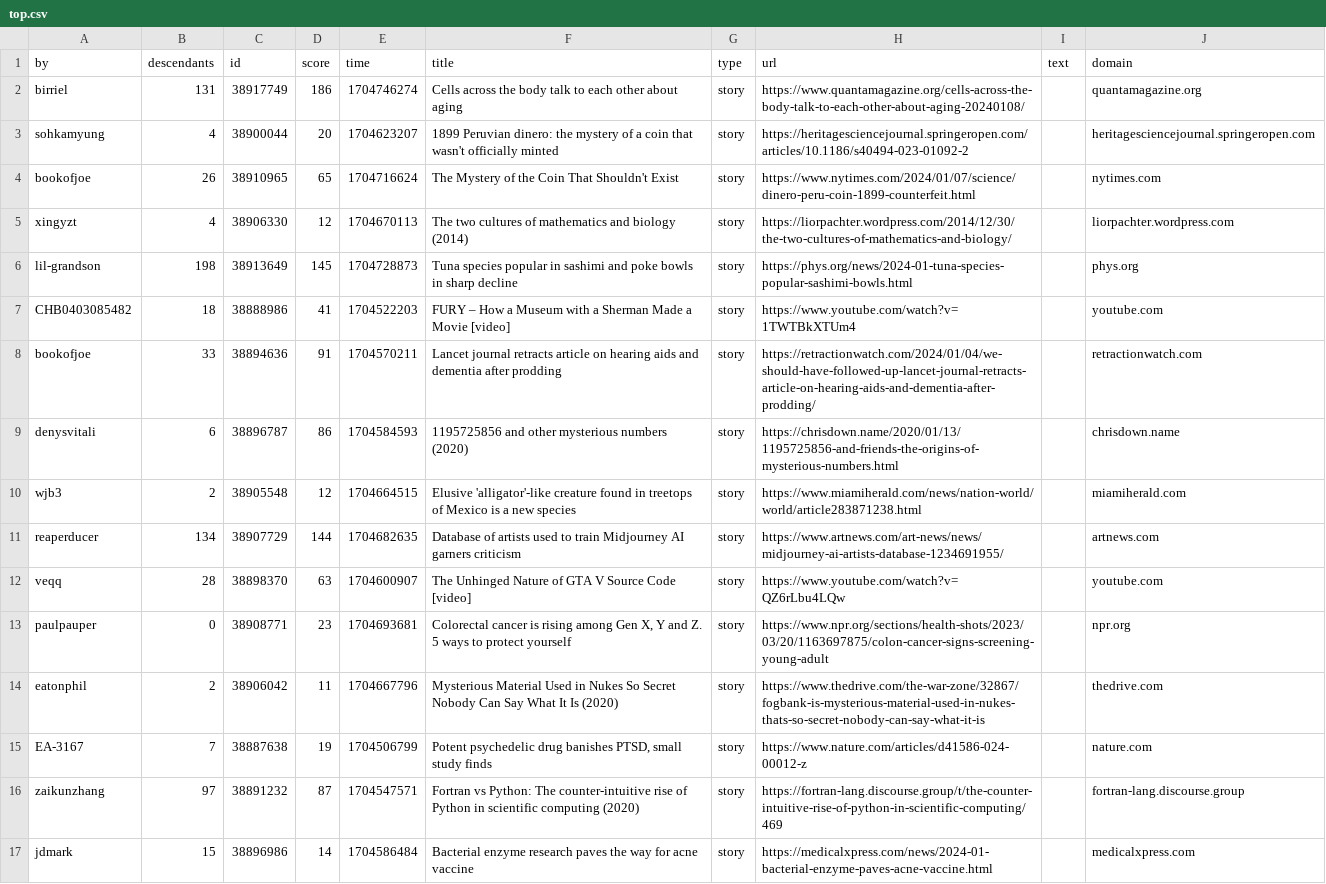
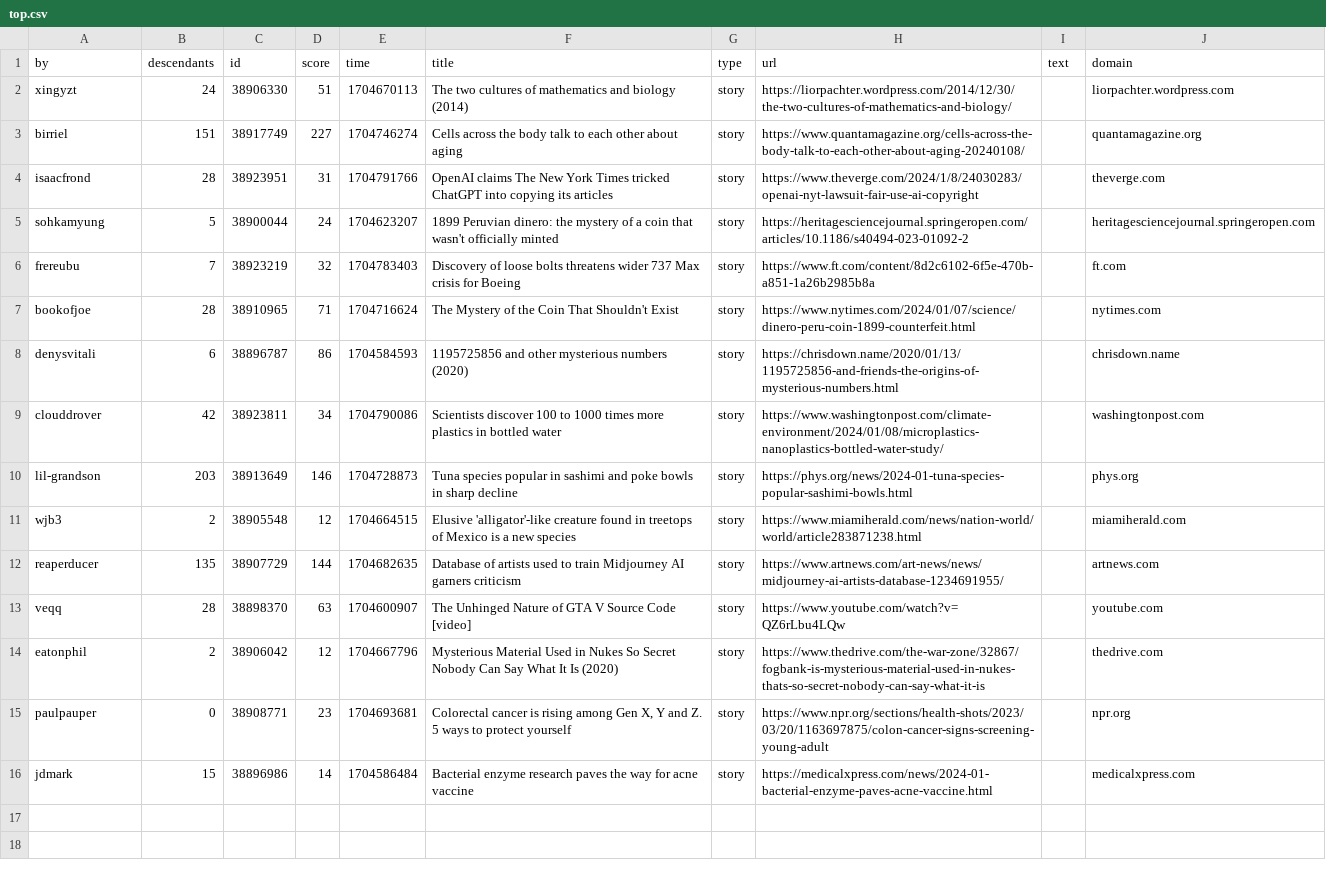
Before and after one commit to agurvets/agurvets.github.io, a CSV file: top.csv, drawn as a sheet.

```diff
--- a/top.csv
+++ b/top.csv
@@ -1,17 +1,16 @@
 by,descendants,id,score,time,title,type,url,text,domain
-birriel,131,38917749,186,1704746274,Cells across the body talk to each other about aging,story,https://www.quantamagazine.org/cells-across-the-body-talk-to-each-other-about-aging-20240108/,,quantamagazine.org
-sohkamyung,4,38900044,20,1704623207,1899 Peruvian dinero: the mystery of a coin that wasn't officially minted,story,https://heritagesciencejournal.springeropen.com/articles/10.1186/s40494-023-01092-2,,heritagesciencejournal.springeropen.com
-bookofjoe,26,38910965,65,1704716624,The Mystery of the Coin That Shouldn't Exist,story,https://www.nytimes.com/2024/01/07/science/dinero-peru-coin-1899-counterfeit.html,,nytimes.com
-xingyzt,4,38906330,12,1704670113,The two cultures of mathematics and biology (2014),story,https://liorpachter.wordpress.com/2014/12/30/the-two-cultures-of-mathematics-and-biology/,,liorpachter.wordpress.com
-lil-grandson,198,38913649,145,1704728873,Tuna species popular in sashimi and poke bowls in sharp decline,story,https://phys.org/news/2024-01-tuna-species-popular-sashimi-bowls.html,,phys.org
-CHB0403085482,18,38888986,41,1704522203,FURY – How a Museum with a Sherman Made a Movie [video],story,https://www.youtube.com/watch?v=1TWTBkXTUm4,,youtube.com
-bookofjoe,33,38894636,91,1704570211,Lancet journal retracts article on hearing aids and dementia after prodding,story,https://retractionwatch.com/2024/01/04/we-should-have-followed-up-lancet-journal-retracts-article-on-hearing-aids-and-dementia-after-prodding/,,retractionwatch.com
+xingyzt,24,38906330,51,1704670113,The two cultures of mathematics and biology (2014),story,https://liorpachter.wordpress.com/2014/12/30/the-two-cultures-of-mathematics-and-biology/,,liorpachter.wordpress.com
+birriel,151,38917749,227,1704746274,Cells across the body talk to each other about aging,story,https://www.quantamagazine.org/cells-across-the-body-talk-to-each-other-about-aging-20240108/,,quantamagazine.org
+isaacfrond,28,38923951,31,1704791766,OpenAI claims The New York Times tricked ChatGPT into copying its articles,story,https://www.theverge.com/2024/1/8/24030283/openai-nyt-lawsuit-fair-use-ai-copyright,,theverge.com
+sohkamyung,5,38900044,24,1704623207,1899 Peruvian dinero: the mystery of a coin that wasn't officially minted,story,https://heritagesciencejournal.springeropen.com/articles/10.1186/s40494-023-01092-2,,heritagesciencejournal.springeropen.com
+frereubu,7,38923219,32,1704783403,Discovery of loose bolts threatens wider 737 Max crisis for Boeing,story,https://www.ft.com/content/8d2c6102-6f5e-470b-a851-1a26b2985b8a,,ft.com
+bookofjoe,28,38910965,71,1704716624,The Mystery of the Coin That Shouldn't Exist,story,https://www.nytimes.com/2024/01/07/science/dinero-peru-coin-1899-counterfeit.html,,nytimes.com
 denysvitali,6,38896787,86,1704584593,1195725856 and other mysterious numbers (2020),story,https://chrisdown.name/2020/01/13/1195725856-and-friends-the-origins-of-mysterious-numbers.html,,chrisdown.name
+clouddrover,42,38923811,34,1704790086,Scientists discover 100 to 1000 times more plastics in bottled water,story,https://www.washingtonpost.com/climate-environment/2024/01/08/microplastics-nanoplastics-bottled-water-study/,,washingtonpost.com
+lil-grandson,203,38913649,146,1704728873,Tuna species popular in sashimi and poke bowls in sharp decline,story,https://phys.org/news/2024-01-tuna-species-popular-sashimi-bowls.html,,phys.org
 wjb3,2,38905548,12,1704664515,Elusive 'alligator'-like creature found in treetops of Mexico is a new species,story,https://www.miamiherald.com/news/nation-world/world/article283871238.html,,miamiherald.com
-reaperducer,134,38907729,144,1704682635,Database of artists used to train Midjourney AI garners criticism,story,https://www.artnews.com/art-news/news/midjourney-ai-artists-database-1234691955/,,artnews.com
+reaperducer,135,38907729,144,1704682635,Database of artists used to train Midjourney AI garners criticism,story,https://www.artnews.com/art-news/news/midjourney-ai-artists-database-1234691955/,,artnews.com
 veqq,28,38898370,63,1704600907,The Unhinged Nature of GTA V Source Code [video],story,https://www.youtube.com/watch?v=QZ6rLbu4LQw,,youtube.com
+eatonphil,2,38906042,12,1704667796,Mysterious Material Used in Nukes So Secret Nobody Can Say What It Is (2020),story,https://www.thedrive.com/the-war-zone/32867/fogbank-is-mysterious-material-used-in-nukes-thats-so-secret-nobody-can-say-what-it-is,,thedrive.com
 paulpauper,0,38908771,23,1704693681,"Colorectal cancer is rising among Gen X, Y and Z. 5 ways to protect yourself",story,https://www.npr.org/sections/health-shots/2023/03/20/1163697875/colon-cancer-signs-screening-young-adult,,npr.org
-eatonphil,2,38906042,11,1704667796,Mysterious Material Used in Nukes So Secret Nobody Can Say What It Is (2020),story,https://www.thedrive.com/the-war-zone/32867/fogbank-is-mysterious-material-used-in-nukes-thats-so-secret-nobody-can-say-what-it-is,,thedrive.com
-EA-3167,7,38887638,19,1704506799,"Potent psychedelic drug banishes PTSD, small study finds",story,https://www.nature.com/articles/d41586-024-00012-z,,nature.com
-zaikunzhang,97,38891232,87,1704547571,Fortran vs Python: The counter-intuitive rise of Python in scientific computing (2020),story,https://fortran-lang.discourse.group/t/the-counter-intuitive-rise-of-python-in-scientific-computing/469,,fortran-lang.discourse.group
 jdmark,15,38896986,14,1704586484,Bacterial enzyme research paves the way for acne vaccine,story,https://medicalxpress.com/news/2024-01-bacterial-enzyme-paves-acne-vaccine.html,,medicalxpress.com
```
Also changed, not shown: 2 other files.
